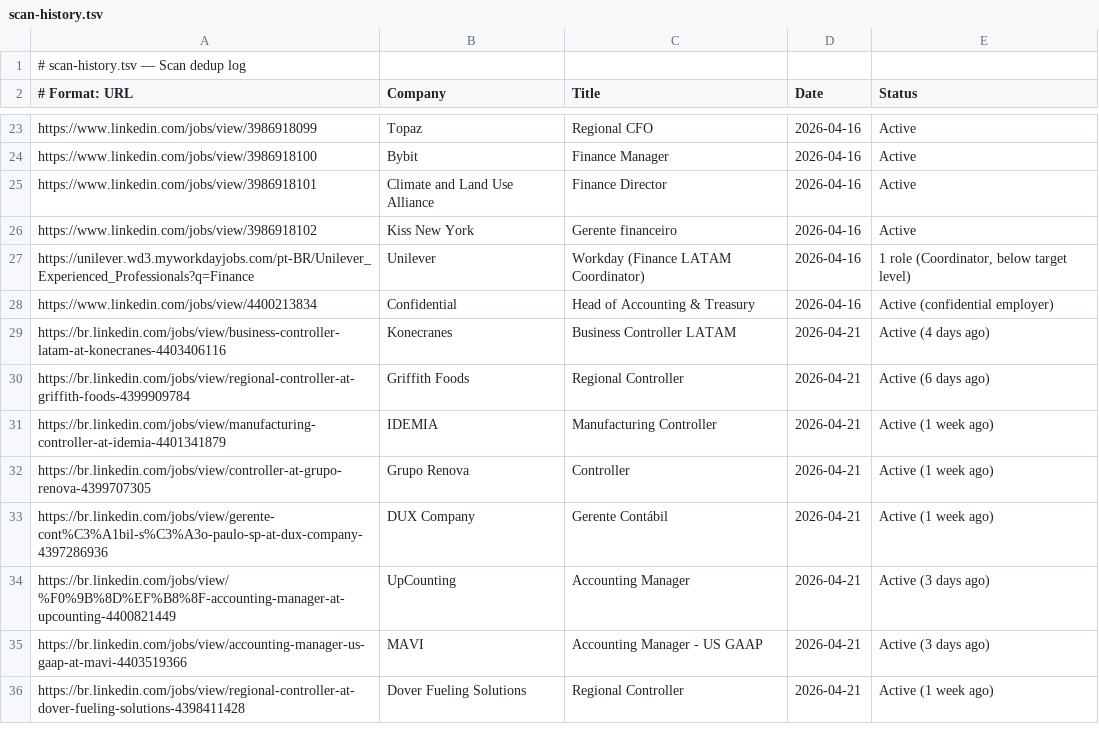
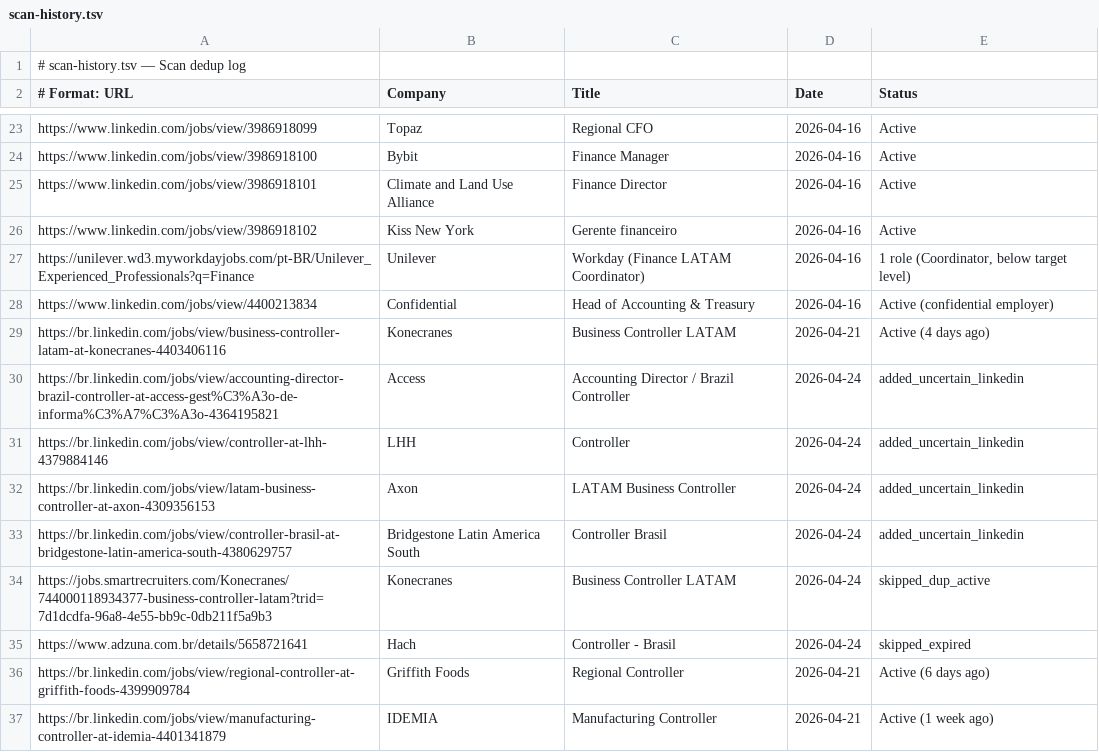
Before and after one commit to santifer/career-ops, a TSV file: data/scan-history.tsv, drawn as a sheet; only a part is shown, gaps mark what is left out; the shorter side is filled out with more unchanged rows; the diff names each change by its address in the sheet, - before the commit and + after, or states it on an @@ line.

```diff
--- a/data/scan-history.tsv
+++ b/data/scan-history.tsv
+row 30: https://br.linkedin.com/jobs/view/accounting-director-brazil-controller-at-access-gest%C3%A3o-de-informa%C3%A7%C3%A3o-4364195821 | Access | Accounting Director / Brazil Controller | 2026-04-24 | added_uncertain_linkedin
+row 31: https://br.linkedin.com/jobs/view/controller-at-lhh-4379884146 | LHH | Controller | 2026-04-24 | added_uncertain_linkedin
+row 32: https://br.linkedin.com/jobs/view/latam-business-controller-at-axon-4309356153 | Axon | LATAM Business Controller | 2026-04-24 | added_uncertain_linkedin
+row 33: https://br.linkedin.com/jobs/view/controller-brasil-at-bridgestone-latin-america-south-4380629757 | Bridgestone Latin America South | Controller Brasil | 2026-04-24 | added_uncertain_linkedin
+row 34: https://jobs.smartrecruiters.com/Konecranes/744000118934377-business-controller-latam?trid=7d1dcdfa-96a8-4e55-bb9c-0db211f5a9b3 | Konecranes | Business Controller LATAM | 2026-04-24 | skipped_dup_active
+row 35: https://www.adzuna.com.br/details/5658721641 | Hach | Controller - Brasil | 2026-04-24 | skipped_expired
```
Also changed, not shown: 4 other files.
